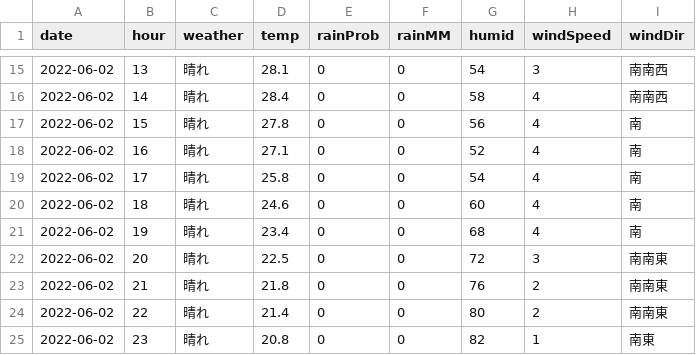
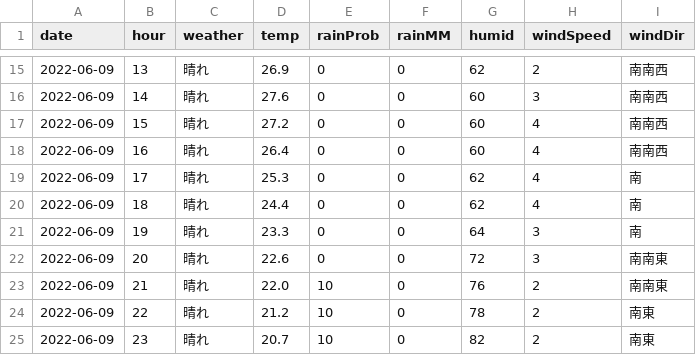
Before and after one commit to ndlopez/ndlopez.github.io, a CSV file: data/grep_tenki.csv, drawn as a sheet; only a part is shown, gaps mark what is left out; the diff covers the shown part only.

```diff
--- a/data/grep_tenki.csv
+++ b/data/grep_tenki.csv
@@ -15,11 +15,11 @@ date,hour,weather,temp,rainProb,rainMM,humid,windSpeed,windDir
-2022-06-02,13,"晴れ",28.1,0,0,54,3,"南南西"
-2022-06-02,14,"晴れ",28.4,0,0,58,4,"南南西"
-2022-06-02,15,"晴れ",27.8,0,0,56,4,"南"
-2022-06-02,16,"晴れ",27.1,0,0,52,4,"南"
-2022-06-02,17,"晴れ",25.8,0,0,54,4,"南"
-2022-06-02,18,"晴れ",24.6,0,0,60,4,"南"
-2022-06-02,19,"晴れ",23.4,0,0,68,4,"南"
-2022-06-02,20,"晴れ",22.5,0,0,72,3,"南南東"
-2022-06-02,21,"晴れ",21.8,0,0,76,2,"南南東"
-2022-06-02,22,"晴れ",21.4,0,0,80,2,"南南東"
-2022-06-02,23,"晴れ",20.8,0,0,82,1,"南東"
+2022-06-09,13,"晴れ",26.9,0,0,62,2,"南南西"
+2022-06-09,14,"晴れ",27.6,0,0,60,3,"南南西"
+2022-06-09,15,"晴れ",27.2,0,0,60,4,"南南西"
+2022-06-09,16,"晴れ",26.4,0,0,60,4,"南南西"
+2022-06-09,17,"晴れ",25.3,0,0,62,4,"南"
+2022-06-09,18,"晴れ",24.4,0,0,62,4,"南"
+2022-06-09,19,"晴れ",23.3,0,0,64,3,"南"
+2022-06-09,20,"晴れ",22.6,0,0,72,3,"南南東"
+2022-06-09,21,"晴れ",22.0,10,0,76,2,"南南東"
+2022-06-09,22,"晴れ",21.2,10,0,78,2,"南東"
+2022-06-09,23,"晴れ",20.7,10,0,82,2,"南東"
```
Also changed, not shown: 52 edited cells elsewhere in this file, 4 other files.
